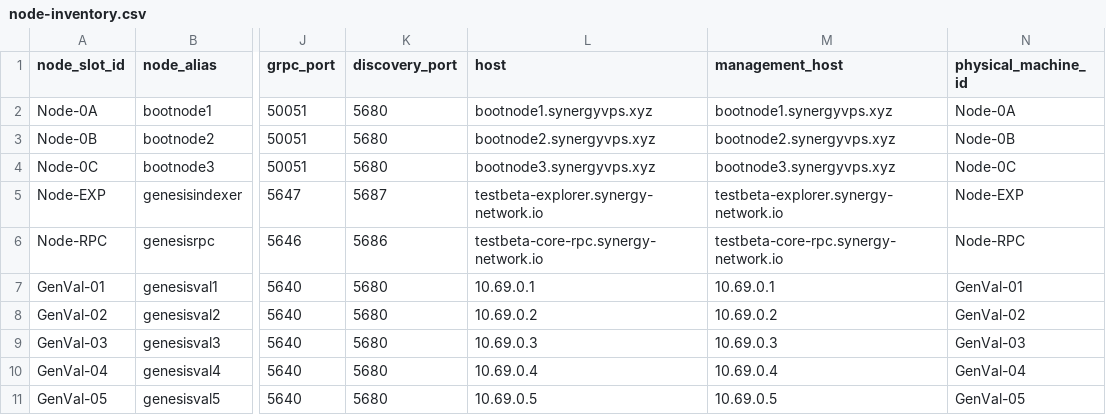
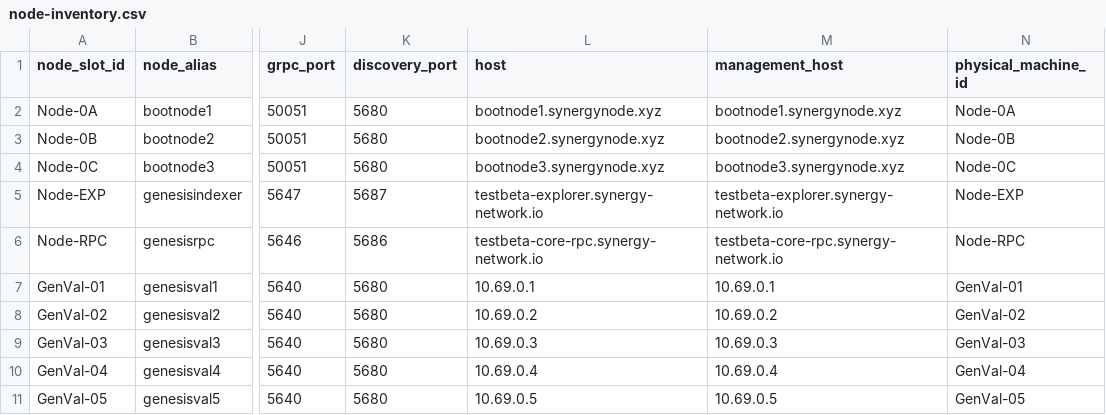
Before and after one commit to synergy-network-hq/synergy-node-control-panel, a CSV file: testbeta/runtime/node-inventory.csv, drawn as a sheet; only a part is shown, gaps mark what is left out; the diff names each change by its address in the sheet, - before the commit and + after, or states it on an @@ line.

Commit message:
Fix testnet beta bootstrap and RPC runtime

```diff
--- a/testbeta/runtime/node-inventory.csv
+++ b/testbeta/runtime/node-inventory.csv
-L2 (host): bootnode1.synergyvps.xyz
+L2 (host): bootnode1.synergynode.xyz
-M2 (management_host): bootnode1.synergyvps.xyz
+M2 (management_host): bootnode1.synergynode.xyz
-L3 (host): bootnode2.synergyvps.xyz
+L3 (host): bootnode2.synergynode.xyz
-M3 (management_host): bootnode2.synergyvps.xyz
+M3 (management_host): bootnode2.synergynode.xyz
-L4 (host): bootnode3.synergyvps.xyz
+L4 (host): bootnode3.synergynode.xyz
-M4 (management_host): bootnode3.synergyvps.xyz
+M4 (management_host): bootnode3.synergynode.xyz
```
Also changed, not shown: 31 other files.
